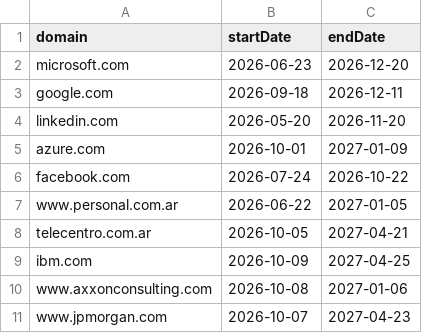
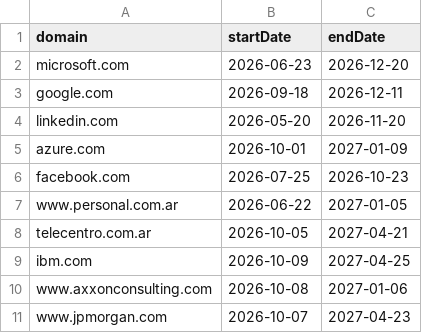
Before and after one commit to wlamagna/AzureAccess, a CSV file: certificates.csv, drawn as a sheet.

Commit message:
new certificates file

```diff
--- a/certificates.csv
+++ b/certificates.csv
@@ -5,3 +5,3 @@ linkedin.com,2026-05-20,2026-11-20
 azure.com,2026-10-01,2027-01-09
-facebook.com,2026-07-24,2026-10-22
+facebook.com,2026-07-25,2026-10-23
 www.personal.com.ar,2026-06-22,2027-01-05
```
